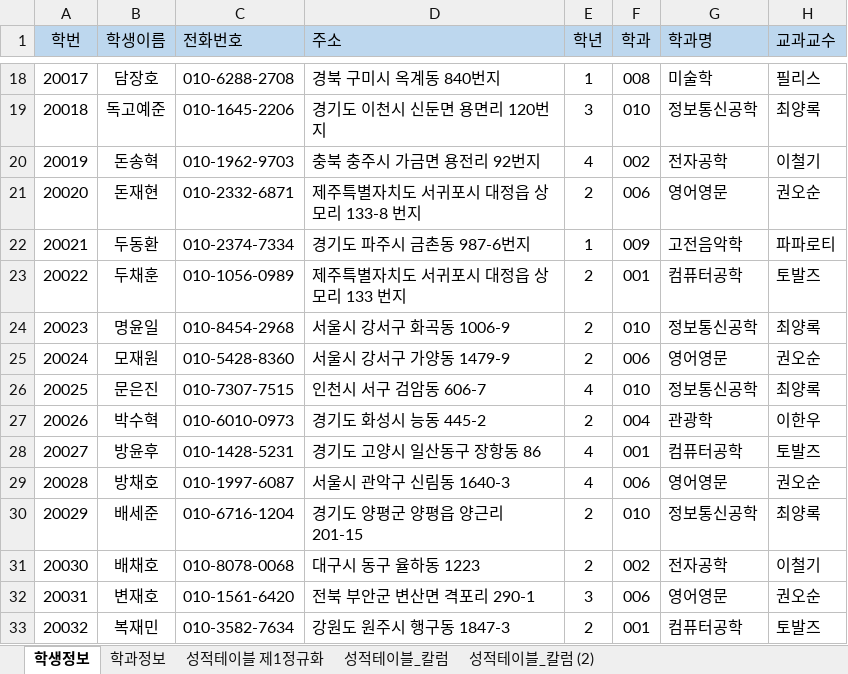
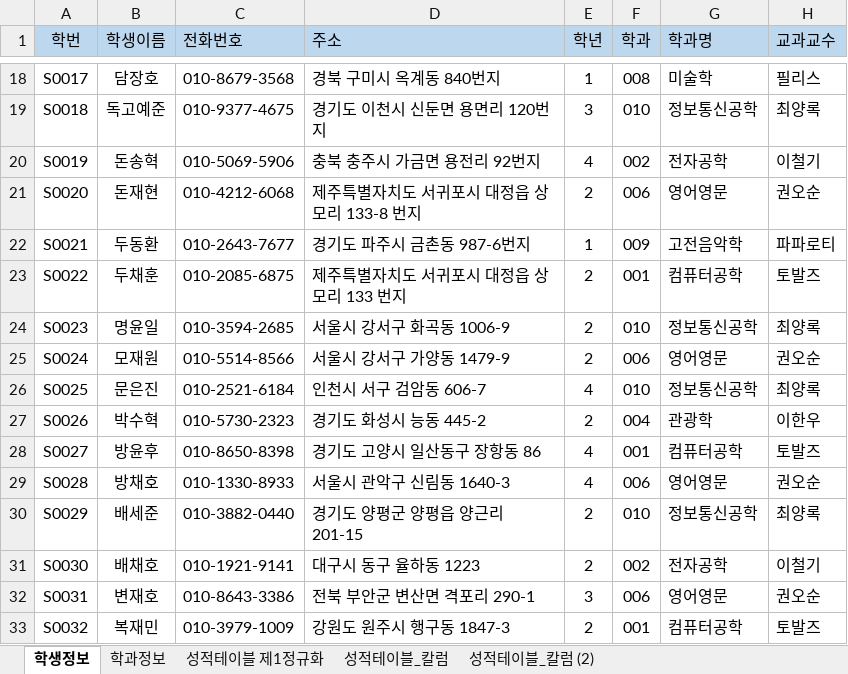
Before and after one commit to 1zzang-sm/Biz_403_2021_04_DBMS, an Excel workbook: 학사관리 샘플데이터/샘플-데이터-제1정규화(.xlsx, sheet 학생정보, drawn as a sheet; only a part is shown, gaps mark what is left out; values as stored, in another font and other column widths than the file's, no borders; the diff covers the shown part only; the diff names each change by its address in the sheet, - before the commit and + after, or states it on an @@ line.

```diff
--- a/학사관리 샘플데이터/샘플-데이터-제1정규화(.xlsx (sheet 학생정보)
+++ b/학사관리 샘플데이터/샘플-데이터-제1정규화(.xlsx (sheet 학생정보)
-A18 (학번): 20017
+A18 (학번): S0017
-C18 (전화번호): 010-6288-2708
+C18 (전화번호): 010-8679-3568
-A19 (학번): 20018
+A19 (학번): S0018
-C19 (전화번호): 010-1645-2206
+C19 (전화번호): 010-9377-4675
-A20 (학번): 20019
+A20 (학번): S0019
-C20 (전화번호): 010-1962-9703
+C20 (전화번호): 010-5069-5906
-A21 (학번): 20020
+A21 (학번): S0020
-C21 (전화번호): 010-2332-6871
+C21 (전화번호): 010-4212-6068
-A22 (학번): 20021
+A22 (학번): S0021
-C22 (전화번호): 010-2374-7334
+C22 (전화번호): 010-2643-7677
-A23 (학번): 20022
+A23 (학번): S0022
-C23 (전화번호): 010-1056-0989
+C23 (전화번호): 010-2085-6875
-A24 (학번): 20023
+A24 (학번): S0023
-C24 (전화번호): 010-8454-2968
+C24 (전화번호): 010-3594-2685
-A25 (학번): 20024
+A25 (학번): S0024
-C25 (전화번호): 010-5428-8360
+C25 (전화번호): 010-5514-8566
-A26 (학번): 20025
+A26 (학번): S0025
-C26 (전화번호): 010-7307-7515
+C26 (전화번호): 010-2521-6184
-A27 (학번): 20026
+A27 (학번): S0026
-C27 (전화번호): 010-6010-0973
+C27 (전화번호): 010-5730-2323
-A28 (학번): 20027
+A28 (학번): S0027
-C28 (전화번호): 010-1428-5231
+C28 (전화번호): 010-8650-8398
-A29 (학번): 20028
+A29 (학번): S0028
-C29 (전화번호): 010-1997-6087
+C29 (전화번호): 010-1330-8933
-A30 (학번): 20029
+A30 (학번): S0029
-C30 (전화번호): 010-6716-1204
+C30 (전화번호): 010-3882-0440
-A31 (학번): 20030
+A31 (학번): S0030
-C31 (전화번호): 010-8078-0068
+C31 (전화번호): 010-1921-9141
-A32 (학번): 20031
+A32 (학번): S0031
-C32 (전화번호): 010-1561-6420
+C32 (전화번호): 010-8643-3386
-A33 (학번): 20032
+A33 (학번): S0032
-C33 (전화번호): 010-3582-7634
+C33 (전화번호): 010-3979-1009
```
Also changed, not shown: 168 edited cells elsewhere in this sheet, sheet 성적테이블_칼럼, sheet 성적테이블_칼럼 (2), charts or pictures, 학사관리 샘플데이터/학사관리-테이블명세.xlsx, 2 other files.
